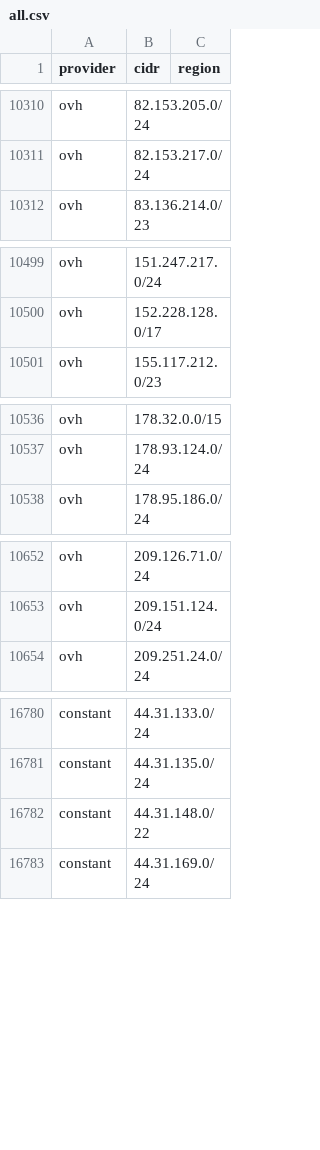
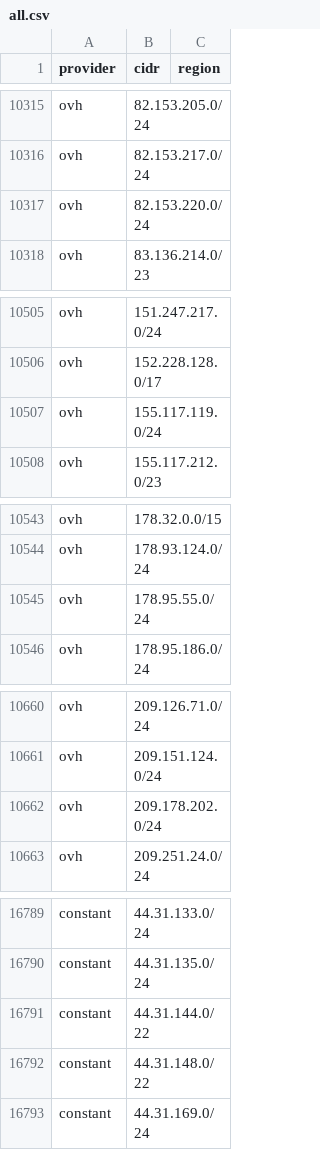
Before and after one commit to prettyleaf/cdn-ip-ranges, a CSV file: all/all.csv, drawn as a sheet; only a part is shown, gaps mark what is left out; the diff covers the shown part only.

```diff
--- a/all/all.csv
+++ b/all/all.csv
@@ -10311,2 +10316,3 @@ ovh,82.153.205.0/24,
 ovh,82.153.217.0/24,
+ovh,82.153.220.0/24,
 ovh,83.136.214.0/23,
@@ -10500,2 +10506,3 @@ ovh,151.247.217.0/24,
 ovh,152.228.128.0/17,
+ovh,155.117.119.0/24,
 ovh,155.117.212.0/23,
@@ -10537,2 +10544,3 @@ ovh,178.32.0.0/15,
 ovh,178.93.124.0/24,
+ovh,178.95.55.0/24,
 ovh,178.95.186.0/24,
@@ -10653,2 +10661,3 @@ ovh,209.126.71.0/24,
 ovh,209.151.124.0/24,
+ovh,209.178.202.0/24,
 ovh,209.251.24.0/24,
@@ -16781,2 +16790,3 @@ constant,44.31.133.0/24,
 constant,44.31.135.0/24,
+constant,44.31.144.0/22,
 constant,44.31.148.0/22,
```
Also changed, not shown: 7 added rows and 8 removed rows elsewhere in this file, 11 other files.
